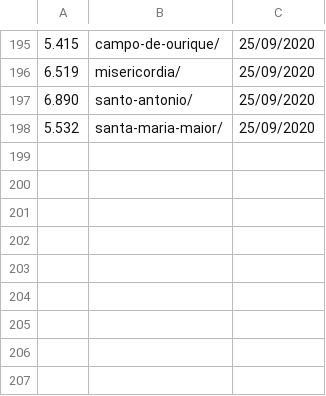
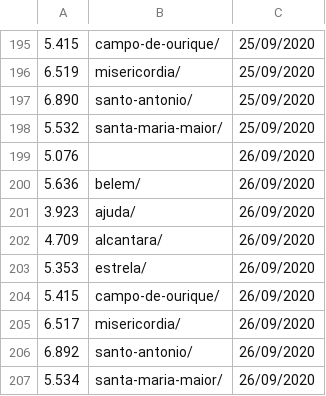
Before and after one commit to fqueiro/lisbon_prices, a CSV file: lisbon_prices.csv, drawn as a sheet; only a part is shown, gaps mark what is left out; the diff names each change by its address in the sheet, - before the commit and + after, or states it on an @@ line.

```diff
--- a/lisbon_prices.csv
+++ b/lisbon_prices.csv
+row 199: 5.076 |  | 26/09/2020
+row 200: 5.636 | belem/ | 26/09/2020
+row 201: 3.923 | ajuda/ | 26/09/2020
+row 202: 4.709 | alcantara/ | 26/09/2020
+row 203: 5.353 | estrela/ | 26/09/2020
+row 204: 5.415 | campo-de-ourique/ | 26/09/2020
+row 205: 6.517 | misericordia/ | 26/09/2020
+row 206: 6.892 | santo-antonio/ | 26/09/2020
+row 207: 5.534 | santa-maria-maior/ | 26/09/2020
```
Also changed, not shown: 1 other file.
